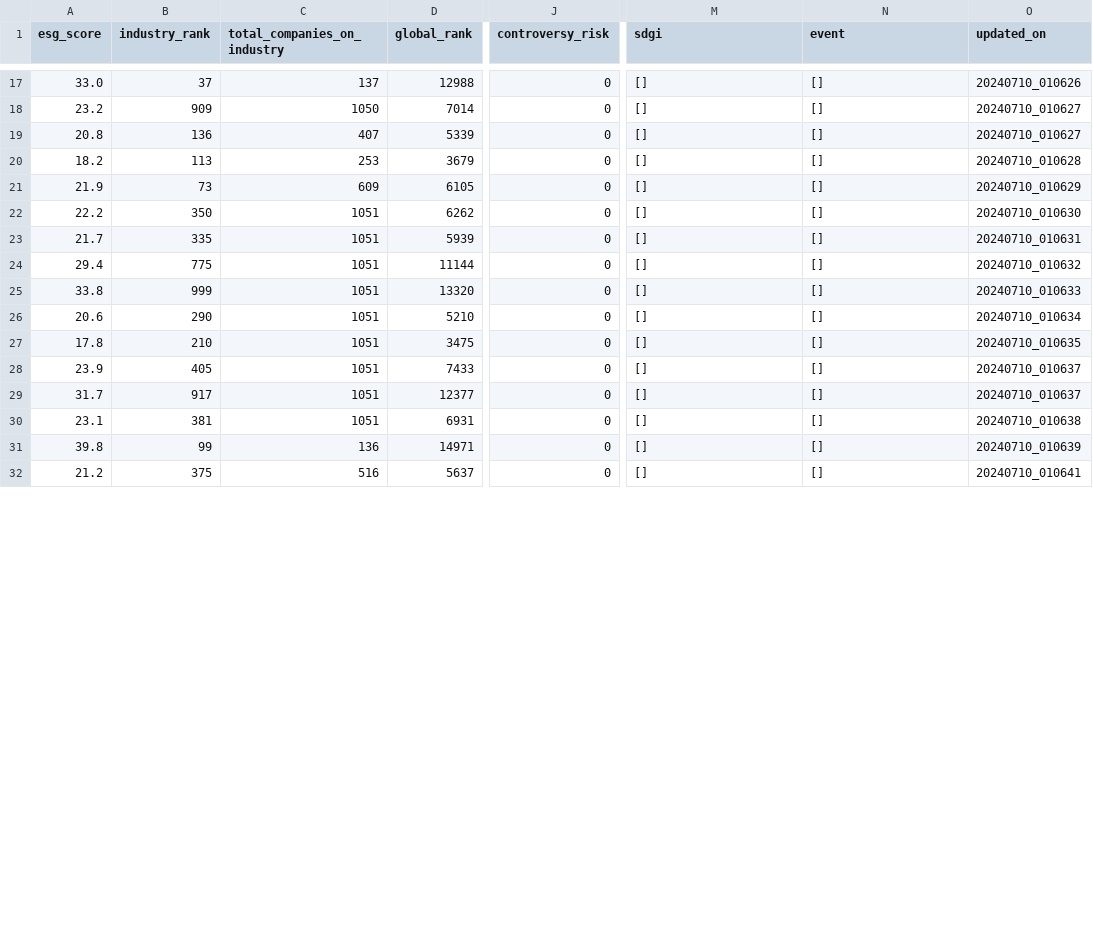
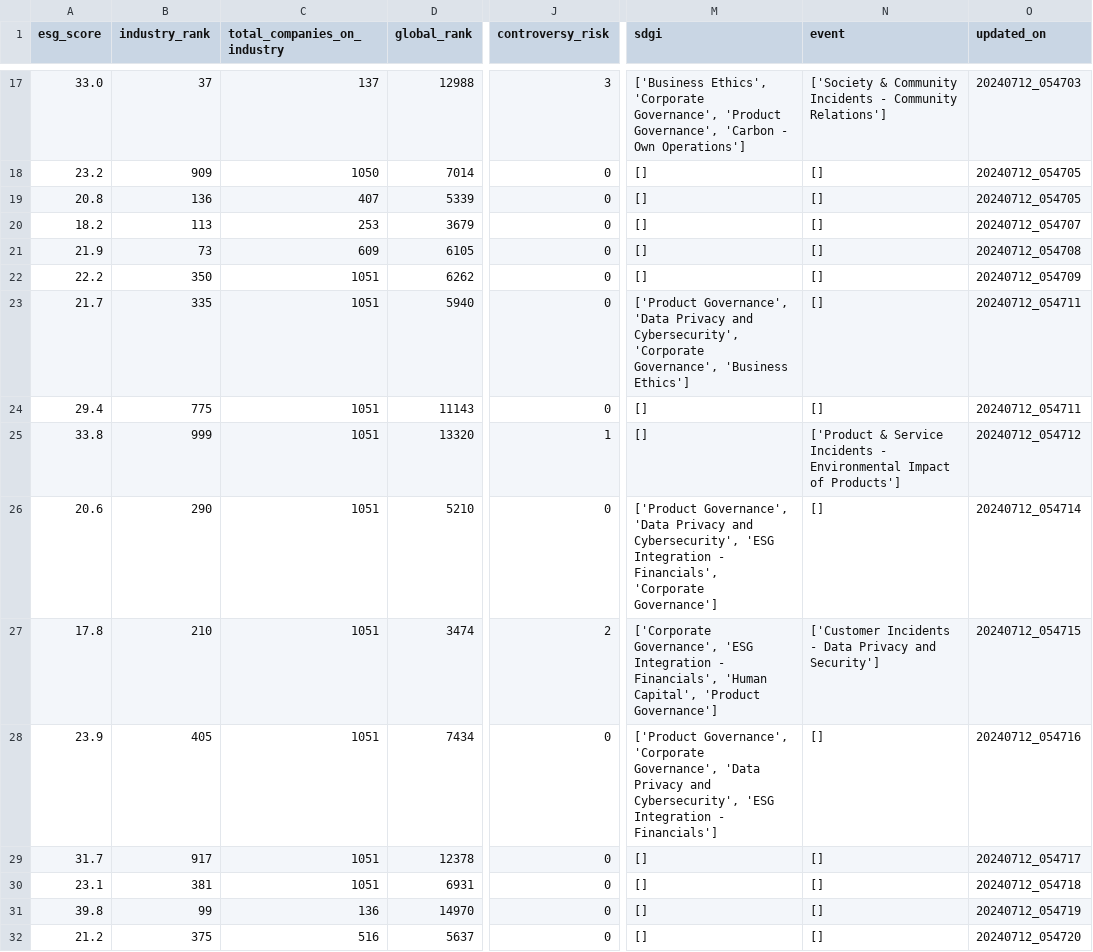
Before and after one commit to supertypeai/sectors_get_esg_score, a CSV file: id_esg_score1.csv, drawn as a sheet; only a part is shown, gaps mark what is left out; the diff covers the shown part only; the diff names each change by its address in the sheet, - before the commit and + after, or states it on an @@ line.

```diff
--- a/id_esg_score1.csv
+++ b/id_esg_score1.csv
-J17 (controversy_risk): 0
+J17 (controversy_risk): 3
-M17 (sdgi): []
+M17 (sdgi): ['Business Ethics', 'Corporate Governance', 'Product Governance', 'Carbon - Own Operations']
-N17 (event): []
+N17 (event): ['Society & Community Incidents - Community Relations']
-O17 (updated_on): 20240710_010626
+O17 (updated_on): 20240712_054703
-O18:O19 (updated_on): 20240710_010627
+O18:O19 (updated_on): 20240712_054705
-O20 (updated_on): 20240710_010628
+O20 (updated_on): 20240712_054707
-O21 (updated_on): 20240710_010629
+O21 (updated_on): 20240712_054708
-O22 (updated_on): 20240710_010630
+O22 (updated_on): 20240712_054709
-D23 (global_rank): 5939
+D23 (global_rank): 5940
-M23 (sdgi): []
+M23 (sdgi): ['Product Governance', 'Data Privacy and Cybersecurity', 'Corporate Governance', 'Business Ethics']
-O23 (updated_on): 20240710_010631
+O23 (updated_on): 20240712_054711
-D24 (global_rank): 11144
+D24 (global_rank): 11143
-O24 (updated_on): 20240710_010632
+O24 (updated_on): 20240712_054711
-J25 (controversy_risk): 0
+J25 (controversy_risk): 1
-N25 (event): []
+N25 (event): ['Product & Service Incidents - Environmental Impact of Products']
-O25 (updated_on): 20240710_010633
+O25 (updated_on): 20240712_054712
-M26 (sdgi): []
+M26 (sdgi): ['Product Governance', 'Data Privacy and Cybersecurity', 'ESG Integration - Financials', 'Corporate Governance']
-O26 (updated_on): 20240710_010634
+O26 (updated_on): 20240712_054714
-D27 (global_rank): 3475
+D27 (global_rank): 3474
-J27 (controversy_risk): 0
+J27 (controversy_risk): 2
-M27 (sdgi): []
+M27 (sdgi): ['Corporate Governance', 'ESG Integration - Financials', 'Human Capital', 'Product Governance']
-N27 (event): []
+N27 (event): ['Customer Incidents - Data Privacy and Security']
-O27 (updated_on): 20240710_010635
+O27 (updated_on): 20240712_054715
-D28 (global_rank): 7433
+D28 (global_rank): 7434
-M28 (sdgi): []
+M28 (sdgi): ['Product Governance', 'Corporate Governance', 'Data Privacy and Cybersecurity', 'ESG Integration - Financials']
-O28 (updated_on): 20240710_010637
+O28 (updated_on): 20240712_054716
-D29 (global_rank): 12377
+D29 (global_rank): 12378
-O29 (updated_on): 20240710_010637
+O29 (updated_on): 20240712_054717
-O30 (updated_on): 20240710_010638
+O30 (updated_on): 20240712_054718
-D31 (global_rank): 14971
+D31 (global_rank): 14970
-O31 (updated_on): 20240710_010639
+O31 (updated_on): 20240712_054719
-O32 (updated_on): 20240710_010641
+O32 (updated_on): 20240712_054720
```
Also changed, not shown: 41 edited cells elsewhere in this file, id_esg_score2.csv, id_esg_score3.csv, 1 other file.
